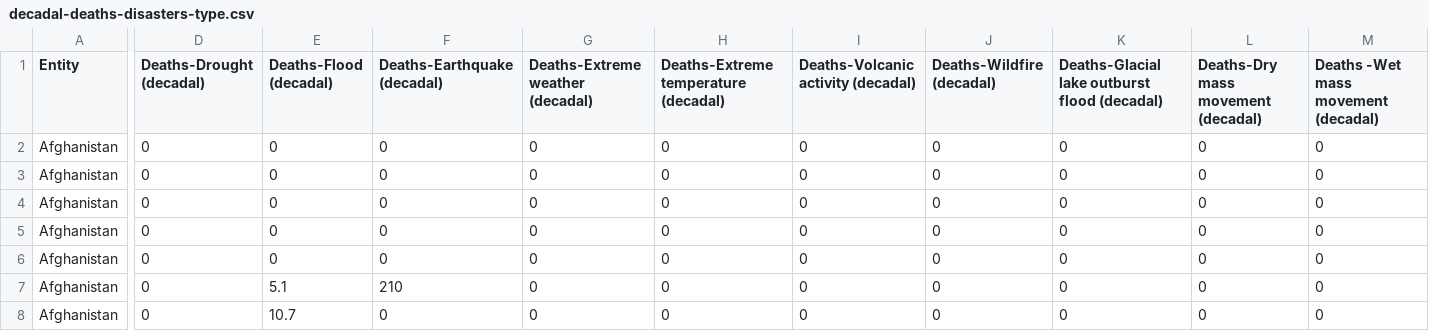
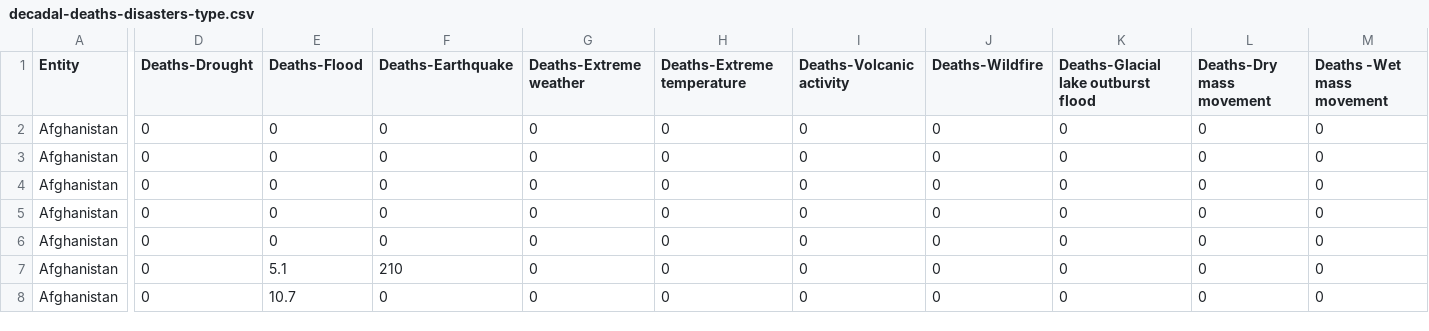
Before and after one commit to HeheXdLolZzz/3179, a CSV file: FIT3179 Assignment 2/data/decadal-deaths-disasters-type.csv, drawn as a sheet; only a part is shown, gaps mark what is left out; the diff covers the shown part only; the diff names each change by its address in the sheet, - before the commit and + after, or states it on an @@ line.

Commit message:
Add files via upload

```diff
--- a/FIT3179 Assignment 2/data/decadal-deaths-disasters-type.csv
+++ b/FIT3179 Assignment 2/data/decadal-deaths-disasters-type.csv
-D1: Deaths-Drought (decadal)
+D1: Deaths-Drought
-E1: Deaths-Flood (decadal)
+E1: Deaths-Flood
-F1: Deaths-Earthquake (decadal)
+F1: Deaths-Earthquake
-G1: Deaths-Extreme weather (decadal)
+G1: Deaths-Extreme weather
-H1: Deaths-Extreme temperature (decadal)
+H1: Deaths-Extreme temperature
-I1: Deaths-Volcanic activity (decadal)
+I1: Deaths-Volcanic activity
-J1: Deaths-Wildfire (decadal)
+J1: Deaths-Wildfire
-K1: Deaths-Glacial lake outburst flood (decadal)
+K1: Deaths-Glacial lake outburst flood
-L1: Deaths-Dry mass movement (decadal)
+L1: Deaths-Dry mass movement
-M1: Deaths -Wet mass movement (decadal)
+M1: Deaths -Wet mass movement
```
Also changed, not shown: 1 edited cell elsewhere in this file.
